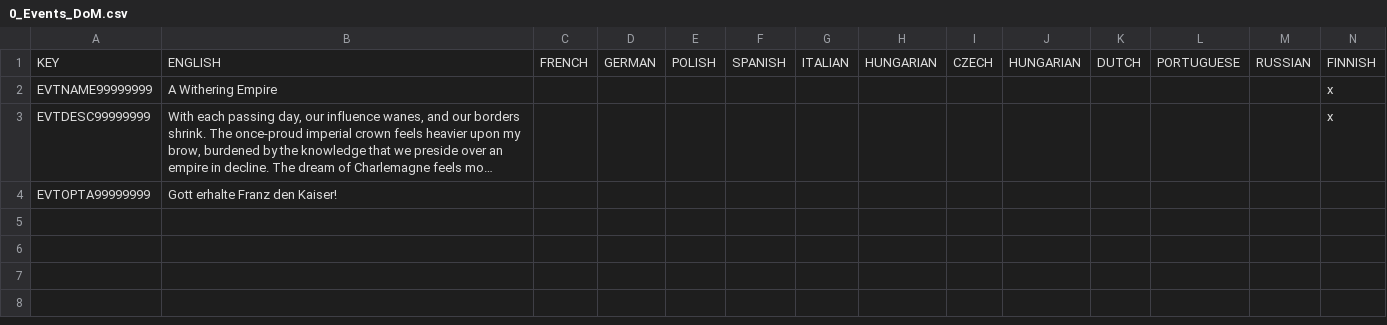
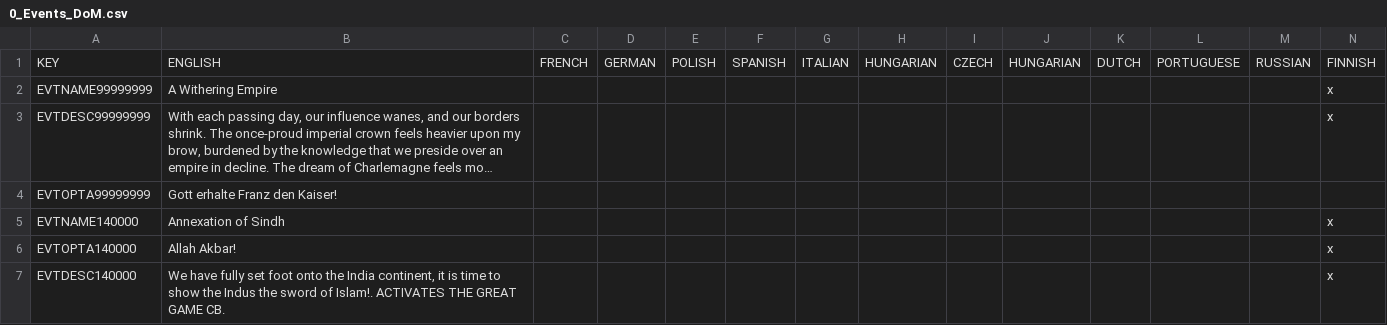
Before and after one commit to DAVtwol/DoM, a CSV file: localisation/0_Events_DoM.csv, drawn as a sheet; only a part is shown; long unchanged cells end in …; rows hold the shown columns only; the diff names each change by its address in the sheet, - before the commit and + after, or states it on an @@ line.

```diff
--- a/localisation/0_Events_DoM.csv
+++ b/localisation/0_Events_DoM.csv
+row 5: EVTNAME140000 | Annexation of Sindh |  |  |  |  |  |  |  |  |  |  |  | x
+row 6: EVTOPTA140000 | Allah Akbar! |  |  |  |  |  |  |  |  |  |  |  | x
+row 7: EVTDESC140000 | We have fully set foot onto the India continent, it is time to show the Indus the sword of Islam!. ACTIVATES THE GREAT GAME CB. |  |  |  |  |  |  |  |  |  |  |  | x
```
Also changed, not shown: localisation/00_DOM_countries.csv, 13 other files.
